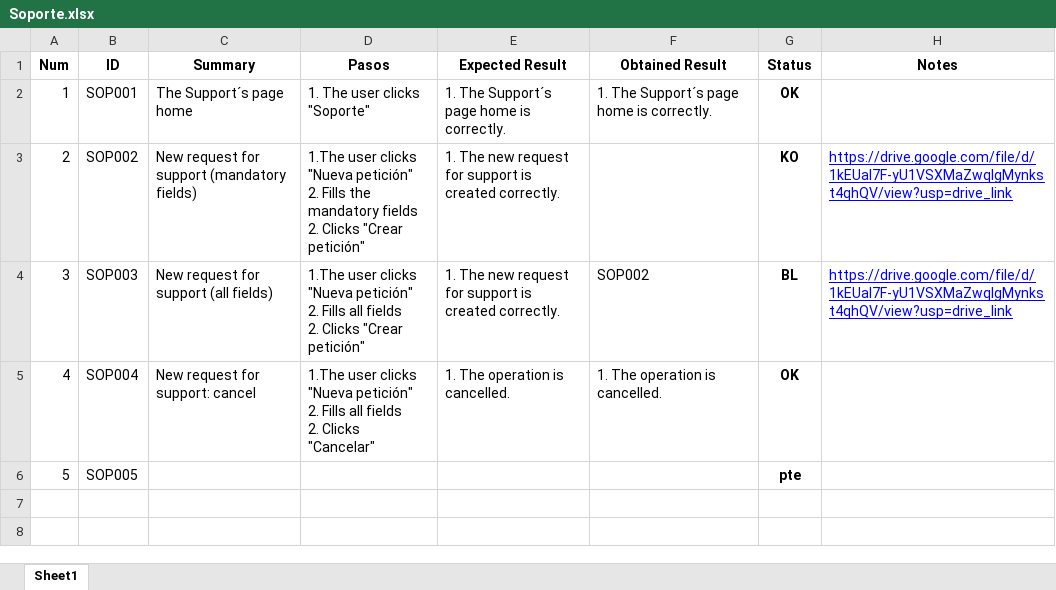
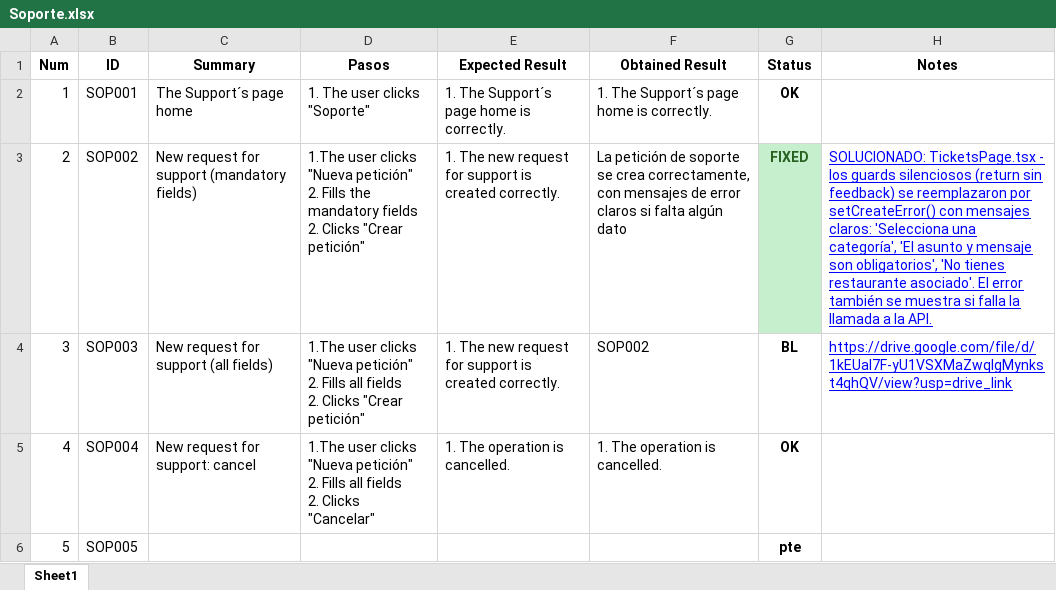
Before and after one commit to ngp223/Kovai, an Excel workbook: Web/TestCasesWeb/Soporte.xlsx, sheet Sheet1, drawn as a sheet; values as stored, in another font and other column widths than the file's, no borders; conditional formats not drawn; the diff names each change by its address in the sheet, - before the commit and + after, or states it on an @@ line.

```diff
--- a/Web/TestCasesWeb/Soporte.xlsx (sheet Sheet1)
+++ b/Web/TestCasesWeb/Soporte.xlsx (sheet Sheet1)
-F3 (Obtained Result): (empty)
+F3 (Obtained Result): La petición de soporte se crea correctamente, con mensajes de error claros si falta algún dato
-G3 (Status): KO
+G3 (Status): FIXED
@@ G3 fill: none → #C6EFCE, text colour: black → #276221 @@
-H3 (Notes): https://drive.google.com/file/d/1kEUaI7F-yU1VSXMaZwqlgMynkst4qhQV/view?usp=drive_link
+H3 (Notes): SOLUCIONADO: TicketsPage.tsx - los guards silenciosos (return sin feedback) se reemplazaron por setCreateError() con mensajes claros: 'Selecciona una categoría', 'El asunto y mensaje son obligatorios', 'No tienes restaurante asociado'. El error también se muestra si falla la llamada a la API.
```
Also changed, not shown: Web/TestCasesWeb/Suscripcion.xlsx, 6 other files.
